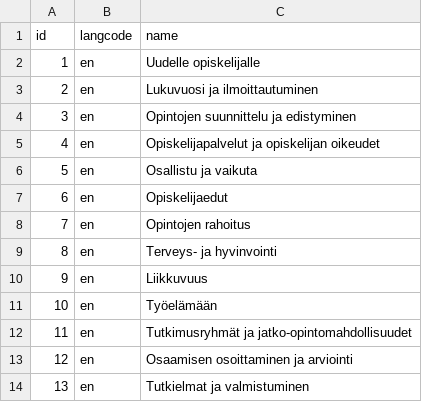
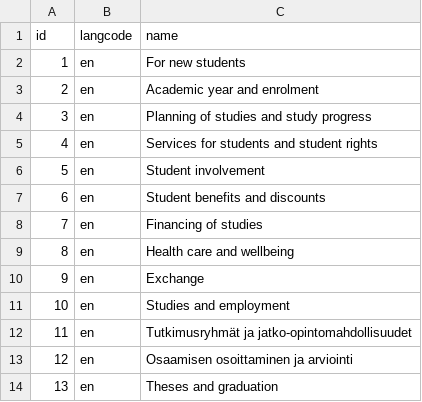
Before and after one commit to UH-StudentServices/student_guide, a CSV file: modules/uhsg_migrate/artifacts/themes.csv, drawn as a sheet.

Commit message:
HUB-48: Updated translations from uploaded xls given in the original ticket

```diff
--- a/modules/uhsg_migrate/artifacts/themes.csv
+++ b/modules/uhsg_migrate/artifacts/themes.csv
@@ -1,14 +1,14 @@
 id,langcode,name
-1,en,Uudelle opiskelijalle
-2,en,Lukuvuosi ja ilmoittautuminen
-3,en,Opintojen suunnittelu ja edistyminen
-4,en,Opiskelijapalvelut ja opiskelijan oikeudet
-5,en,Osallistu ja vaikuta
-6,en,Opiskelijaedut
-7,en,Opintojen rahoitus
-8,en,Terveys- ja hyvinvointi
-9,en,Liikkuvuus
-10,en,Työelämään
+1,en,For new students
+2,en,Academic year and enrolment
+3,en,Planning of studies and study progress
+4,en,Services for students and student rights
+5,en,Student involvement
+6,en,Student benefits and discounts
+7,en,Financing of studies
+8,en,Health care and wellbeing
+9,en,Exchange
+10,en,Studies and employment
 11,en,Tutkimusryhmät ja jatko-opintomahdollisuudet
 12,en,Osaamisen osoittaminen ja arviointi
-13,en,Tutkielmat ja valmistuminen
+13,en,Theses and graduation
```
Also changed, not shown: modules/uhsg_migrate/artifacts/themes_translation.csv.
